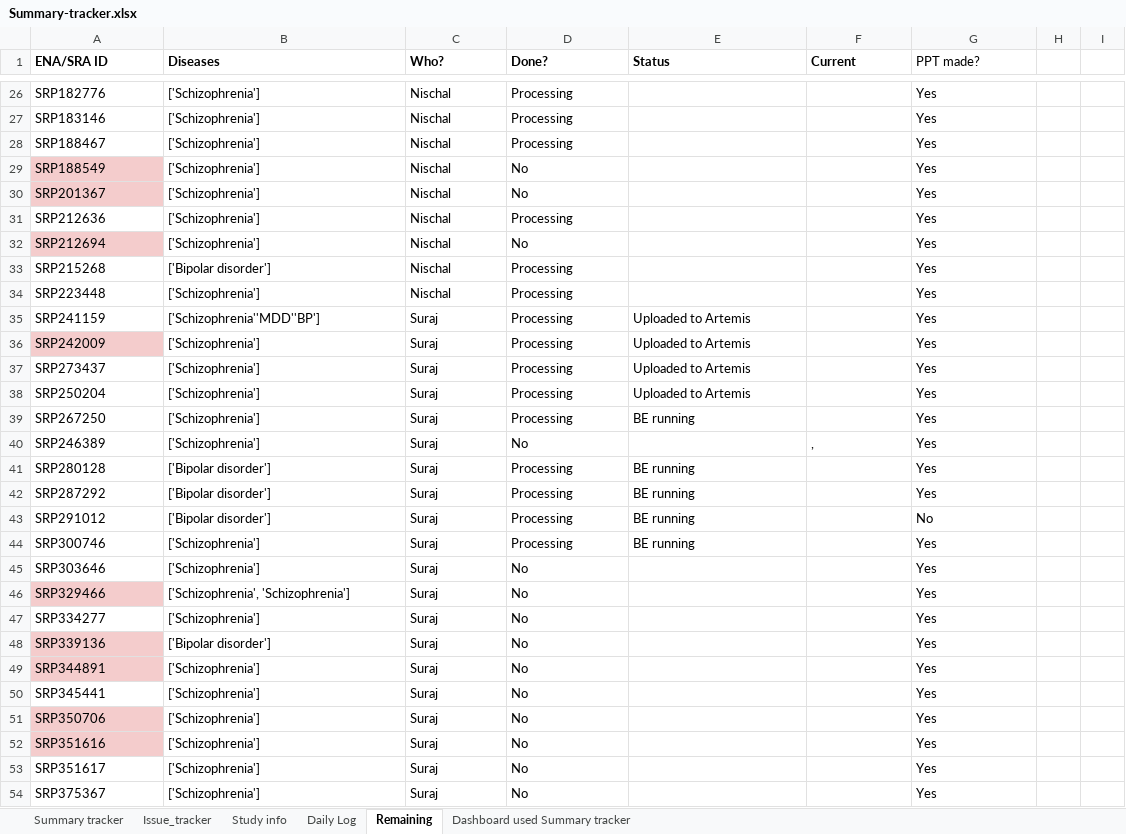
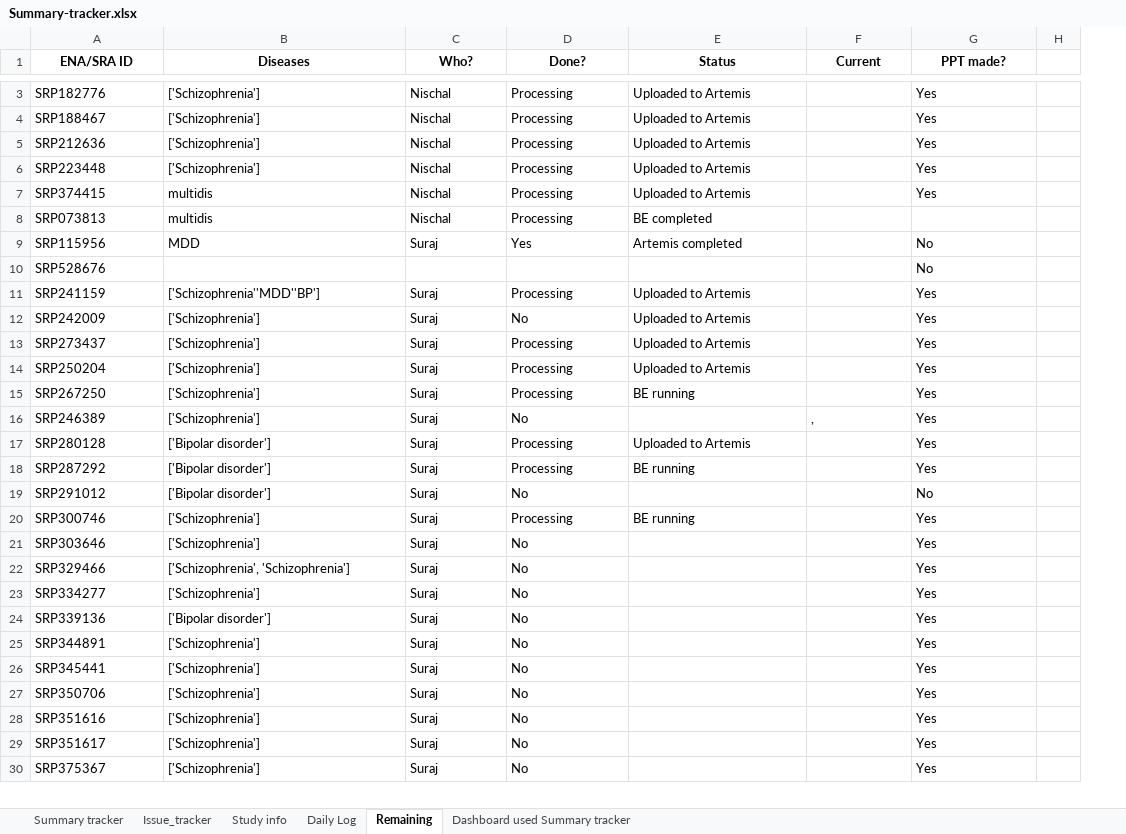
Before and after one commit to nischalGupta-Edelweiss/Psychiatric-Disorders-SRA-Dashboard, an Excel workbook: Summary-tracker.xlsx, sheet Remaining, drawn as a sheet; only a part is shown, gaps mark what is left out; values as stored, in another font and other column widths than the file's, no borders; charts and pictures not drawn; removed rows and columns are numbered as before the commit, all else as after; the diff covers the shown part only; the diff names each change by its address in the sheet, - before the commit and + after, or states it on an @@ line.

```diff
--- a/Summary-tracker.xlsx (sheet Remaining)
+++ b/Summary-tracker.xlsx (sheet Remaining)
-column H, empty
-column I, empty
+column H, empty
-A1:G1 alignment: left
+A1:G1 alignment: center
-G1 bold: off
+G1 bold: on
-E3 (Status): (empty)
+E3 (Status): Uploaded to Artemis
-row 27: SRP183146 | ['Schizophrenia'] | Nischal | Processing |  |  | Yes
-E4 (Status): (empty)
+E4 (Status): Uploaded to Artemis
-row 29: SRP188549 | ['Schizophrenia'] | Nischal | No |  |  | Yes
-row 30: SRP201367 | ['Schizophrenia'] | Nischal | No |  |  | Yes
-E5 (Status): (empty)
+E5 (Status): Uploaded to Artemis
-row 32: SRP212694 | ['Schizophrenia'] | Nischal | No |  |  | Yes
-row 33: SRP215268 | ['Bipolar disorder'] | Nischal | Processing |  |  | Yes
-E6 (Status): (empty)
+E6 (Status): Uploaded to Artemis
+row 7: SRP374415 | multidis | Nischal | Processing | Uploaded to Artemis |  | Yes
+row 8: SRP073813 | multidis | Nischal | Processing | BE completed
+row 9: SRP115956 | MDD | Suraj | Yes | Artemis completed |  | No
+row 10: SRP528676 |  |  |  |  |  | No
-A12 fill: #F4CCCC
+A12 fill: none
-D12 (Done?): Processing
+D12 (Done?): No
-E17 (Status): BE running
+E17 (Status): Uploaded to Artemis
-D19 (Done?): Processing
+D19 (Done?): No
-E19 (Status): BE running
+E19 (Status): (empty)
-A22 fill: #F4CCCC
+A22 fill: none
-A24:A25 fill: #F4CCCC
+A24:A25 fill: none
-A27:A28 fill: #F4CCCC
+A27:A28 fill: none
```
Also changed, not shown: 23 removed rows, 3 edited cells and cell formats elsewhere in this sheet, sheet Summary tracker, sheet Study info, sheet Issue_tracker, sheet Daily Log, sheet Dashboard used Summary tracker, charts or pictures, 3 other files.
